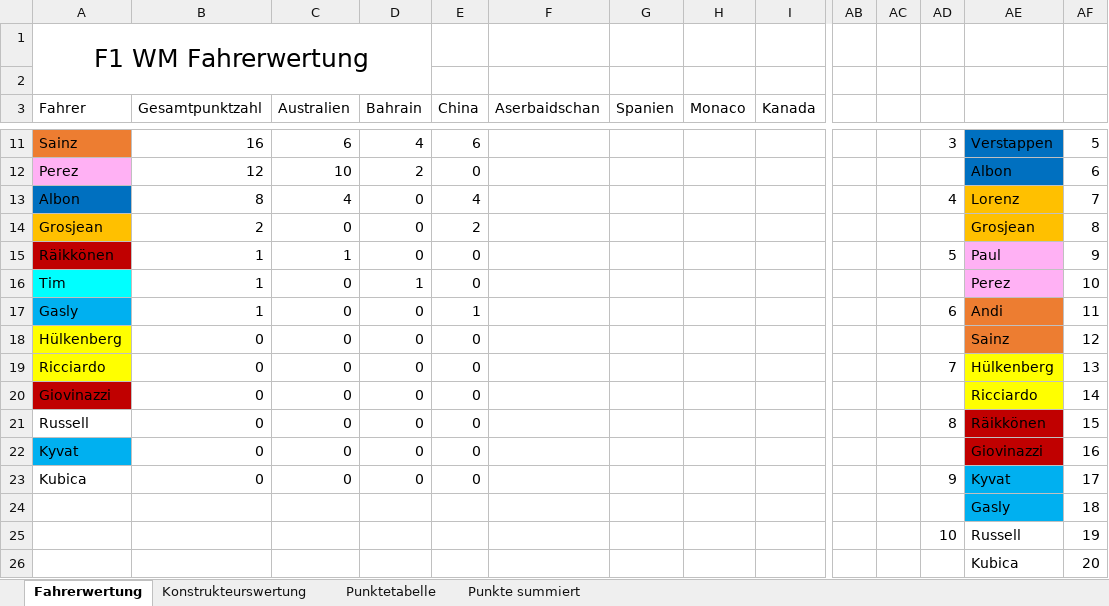
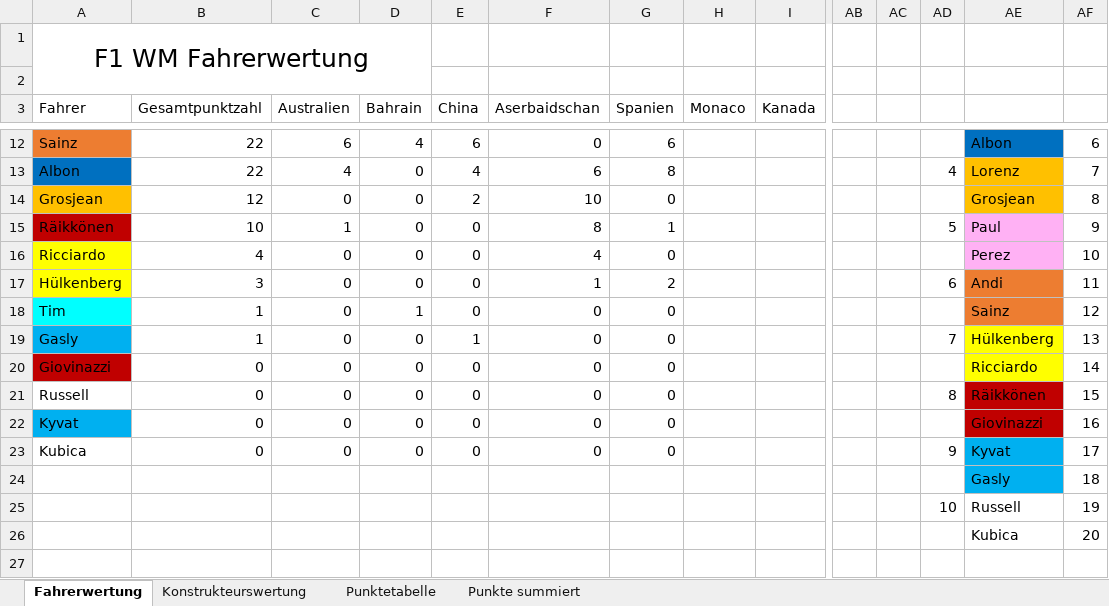
Before and after one commit to TK5-Tim/F1-virtualWC, an Excel workbook: seasons_excel/Formel1_2019_WM_3.xlsx, sheet Fahrerwertung, drawn as a sheet; only a part is shown, gaps mark what is left out; values as stored, in another font and other column widths than the file's, no borders; charts and pictures not drawn; removed rows and columns are numbered as before the commit, all else as after; rows hold the shown columns only; the diff covers the shown part only; the diff names each change by its address in the sheet, - before the commit and + after, or states it on an @@ line.

```diff
--- a/seasons_excel/Formel1_2019_WM_3.xlsx (sheet Fahrerwertung)
+++ b/seasons_excel/Formel1_2019_WM_3.xlsx (sheet Fahrerwertung)
-B12 (Gesamtpunktzahl): 16
+B12 (Gesamtpunktzahl): 22
-F12 (Aserbaidschan): (empty)
+F12 (Aserbaidschan): 0
-G12 (Spanien): (empty)
+G12 (Spanien): 6
-AD12: 3
+AD12: (empty)
-AE12: Verstappen
+AE12: Albon
-AF12: 5
+AF12: 6
-row 12: Perez | 12 | 10 | 2 | 0 |  |  |  |  |  |  |  | Albon | 6
-B13 (Gesamtpunktzahl): 8
+B13 (Gesamtpunktzahl): 22
-F13 (Aserbaidschan): (empty)
+F13 (Aserbaidschan): 6
-G13 (Spanien): (empty)
+G13 (Spanien): 8
-B14 (Gesamtpunktzahl): 2
+B14 (Gesamtpunktzahl): 12
-F14 (Aserbaidschan): (empty)
+F14 (Aserbaidschan): 10
-G14 (Spanien): (empty)
+G14 (Spanien): 0
-B15 (Gesamtpunktzahl): 1
+B15 (Gesamtpunktzahl): 10
-F15 (Aserbaidschan): (empty)
+F15 (Aserbaidschan): 8
-G15 (Spanien): (empty)
+G15 (Spanien): 1
+row 16: Ricciardo | 4 | 0 | 0 | 0 | 4 | 0 |  |  |  |  |  | Perez | 10
+row 17: Hülkenberg | 3 | 0 | 0 | 0 | 1 | 2 |  |  |  |  | 6 | Andi | 11
-F18:F19 (Aserbaidschan): (empty)
+F18:F19 (Aserbaidschan): 0
-G18:G19 (Spanien): (empty)
+G18:G19 (Spanien): 0
-AE18: Perez
+AE18: Sainz
-AE18 fill: #FFB1F4
+AE18 fill: #ED7D31
-AF18: 10
+AF18: 12
-AD19: 6
+AD19: 7
-AE19: Andi
+AE19: Hülkenberg
-AE19 fill: #ED7D31
+AE19 fill: #FFFF00
-AF19: 11
+AF19: 13
-row 18: Hülkenberg | 0 | 0 | 0 | 0 |  |  |  |  |  |  |  | Sainz | 12
-row 19: Ricciardo | 0 | 0 | 0 | 0 |  |  |  |  |  |  | 7 | Hülkenberg | 13
-F20:F23 (Aserbaidschan): (empty)
+F20:F23 (Aserbaidschan): 0
-G20:G23 (Spanien): (empty)
+G20:G23 (Spanien): 0
```
Also changed, not shown: 4 added rows, 3 removed rows, 17 edited cells and cell formats elsewhere in this sheet, sheet Punkte summiert, formulas that keep their value, charts or pictures, 4 other files.
